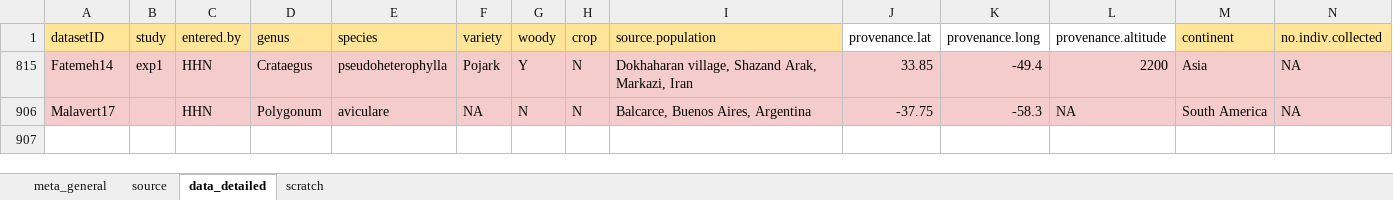
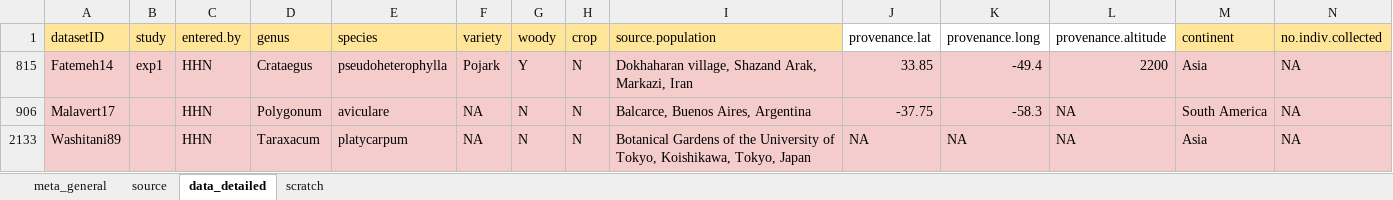
Before and after one commit to lizzieinvancouver/egret, an Excel workbook: data/egret_HHN/egret_HHN.xlsx, sheet data_detailed, drawn as a sheet; only a part is shown; values as stored, in another font and other column widths than the file's, no borders; charts and pictures not drawn; rows hold the shown columns only; the diff names each change by its address in the sheet, - before the commit and + after, or states it on an @@ line.

Commit message:
data scraping + progress update

```diff
--- a/data/egret_HHN/egret_HHN.xlsx (sheet data_detailed)
+++ b/data/egret_HHN/egret_HHN.xlsx (sheet data_detailed)
+row 2133: Washitani89 |  | HHN | Taraxacum | platycarpum | NA | N | N | Botanical Gardens of the University of Tokyo, Koishikawa, Tokyo, Japan | NA | NA | NA | Asia | NA
```
Also changed, not shown: sheet source, hidden cells, data/egret.xlsx.
